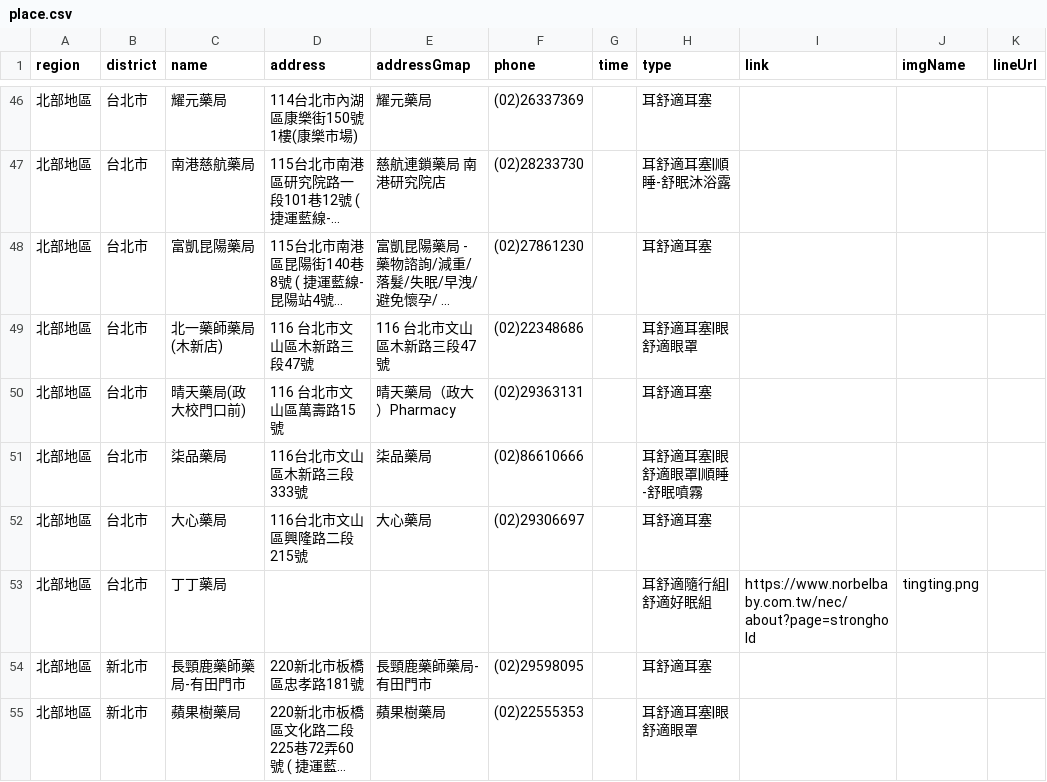
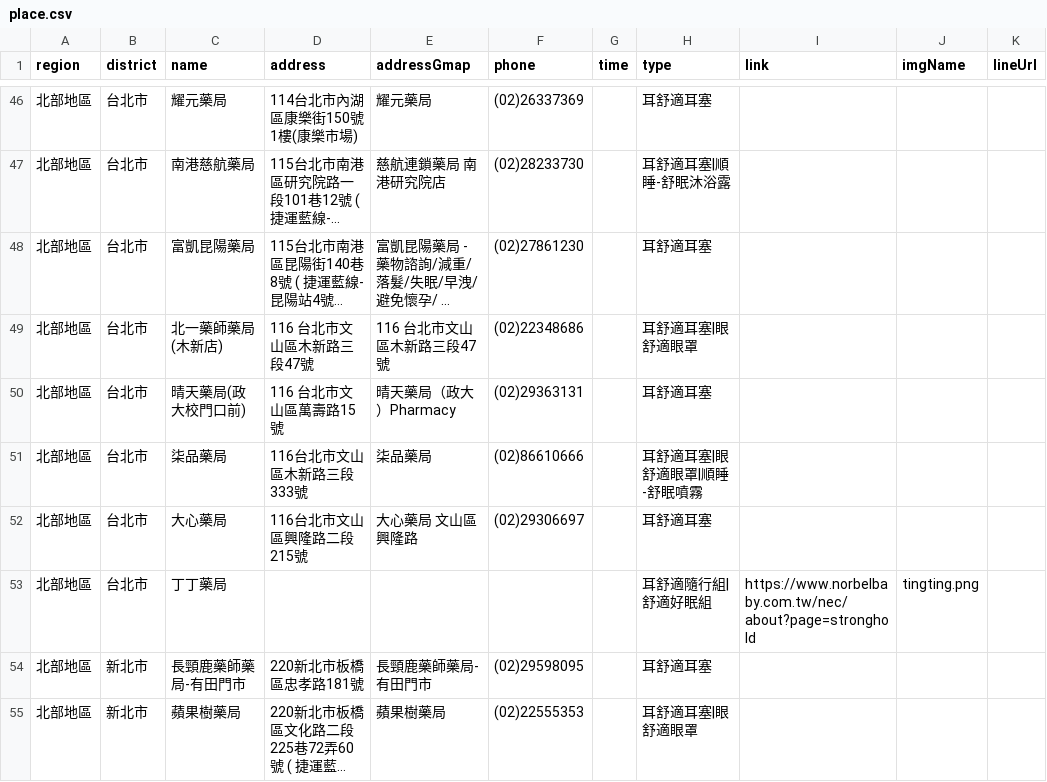
Before and after one commit to Jim-Chang/acousdea-sale-place-public, a CSV file: place/place.csv, drawn as a sheet; only a part is shown, gaps mark what is left out; long unchanged cells end in ….

Commit message:
ddd

```diff
--- a/place/place.csv
+++ b/place/place.csv
@@ -51,3 +51,3 @@ region,district,name,address,addressGmap,phone,time,type,link,imgName,lineUrl
 北部地區,台北市,柒品藥局,116台北市文山區木新路三段333號,柒品藥局,(02)86610666,,耳舒適耳塞|眼舒適眼罩|順睡-舒眠噴霧,,
-北部地區,台北市,大心藥局,116台北市文山區興隆路二段215號, 大心藥局 ,(02)29306697,,耳舒適耳塞,,,
+北部地區,台北市,大心藥局,116台北市文山區興隆路二段215號, 大心藥局 文山區興隆路 ,(02)29306697,,耳舒適耳塞,,,
 北部地區,台北市,丁丁藥局,,,,,耳舒適隨行組|舒適好眠組,https://www.norbelbaby.com.tw/nec/about?page=stronghold,tingting.png,
```
